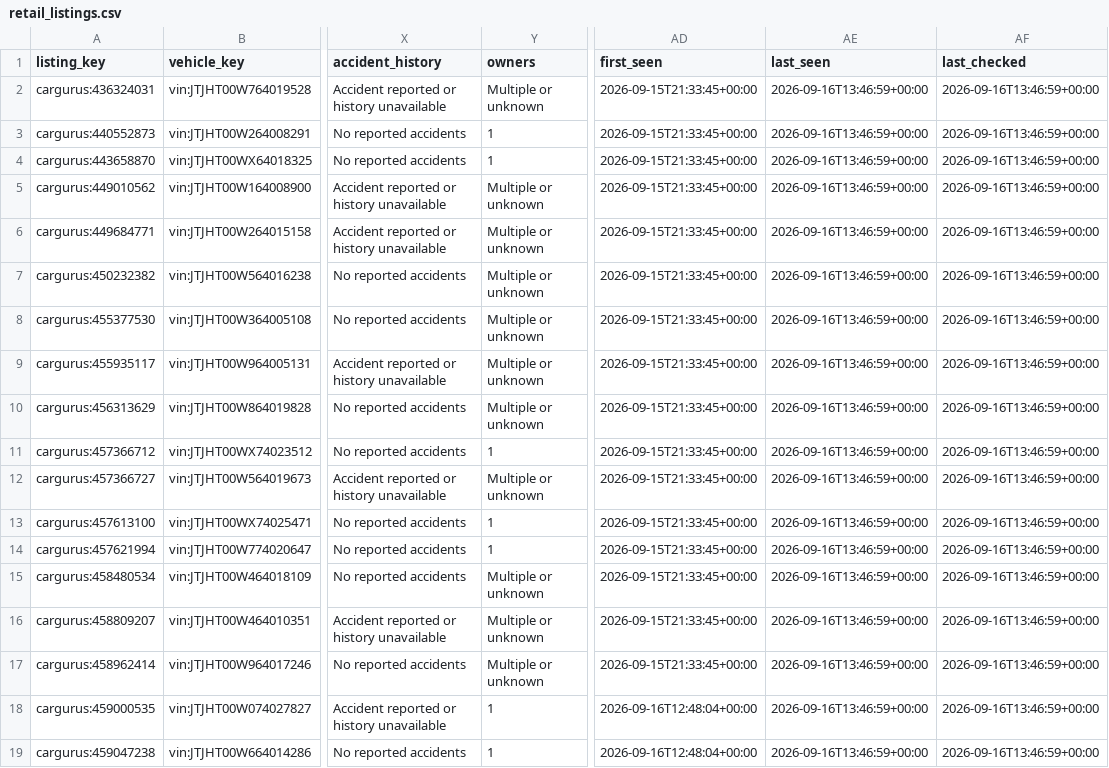
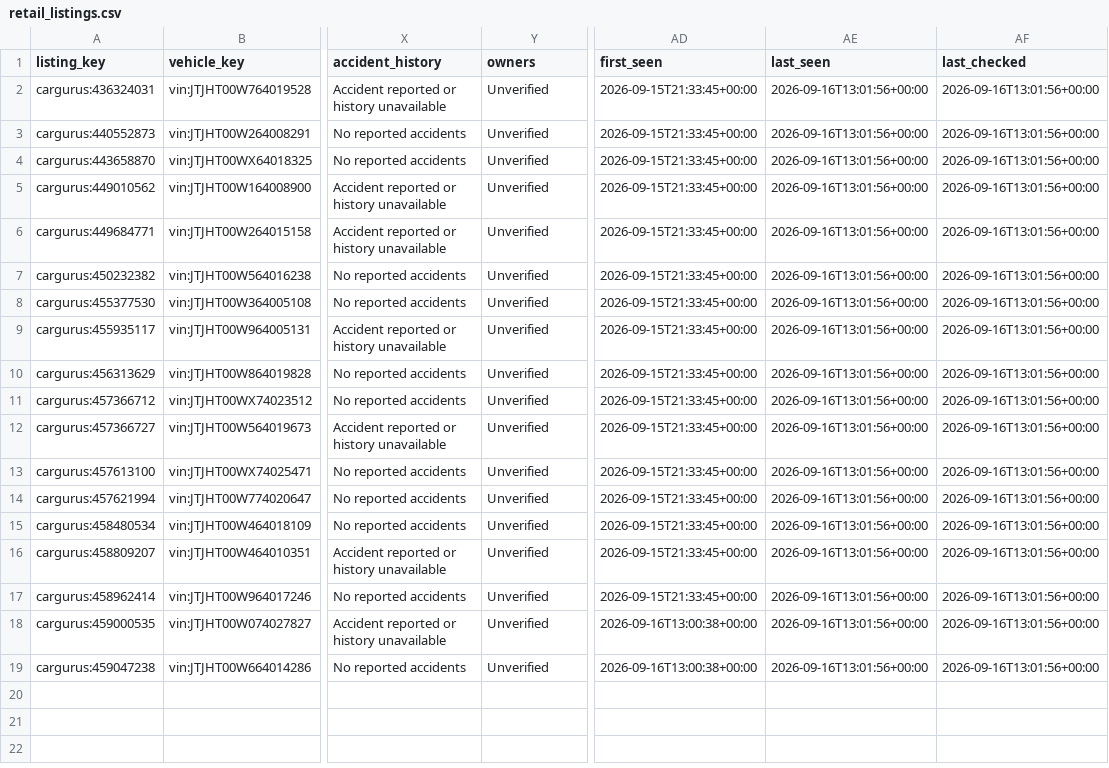
Before and after one commit to SHill1289/Cruiser-scout, a CSV file: data/retail_listings.csv, drawn as a sheet; only a part is shown, gaps mark what is left out; the diff names each change by its address in the sheet, - before the commit and + after, or states it on an @@ line.

```diff
--- a/data/retail_listings.csv
+++ b/data/retail_listings.csv
-Y2 (owners): Multiple or unknown
+Y2 (owners): Unverified
-AE2:AE19 (last_seen): 2026-09-16T13:46:59+00:00
+AE2:AE19 (last_seen): 2026-09-16T13:01:56+00:00
-AF2:AF19 (last_checked): 2026-09-16T13:46:59+00:00
+AF2:AF19 (last_checked): 2026-09-16T13:01:56+00:00
-Y3:Y4 (owners): 1
+Y3:Y4 (owners): Unverified
-Y5:Y10 (owners): Multiple or unknown
+Y5:Y10 (owners): Unverified
-Y11 (owners): 1
+Y11 (owners): Unverified
-Y12 (owners): Multiple or unknown
+Y12 (owners): Unverified
-Y13:Y14 (owners): 1
+Y13:Y14 (owners): Unverified
-Y15:Y17 (owners): Multiple or unknown
+Y15:Y17 (owners): Unverified
-Y18:Y19 (owners): 1
+Y18:Y19 (owners): Unverified
-AD18:AD19 (first_seen): 2026-09-16T12:48:04+00:00
+AD18:AD19 (first_seen): 2026-09-16T13:00:38+00:00
```
Also changed, not shown: data/active_listings.csv, data/excluded_listings.csv, 12 other files.
